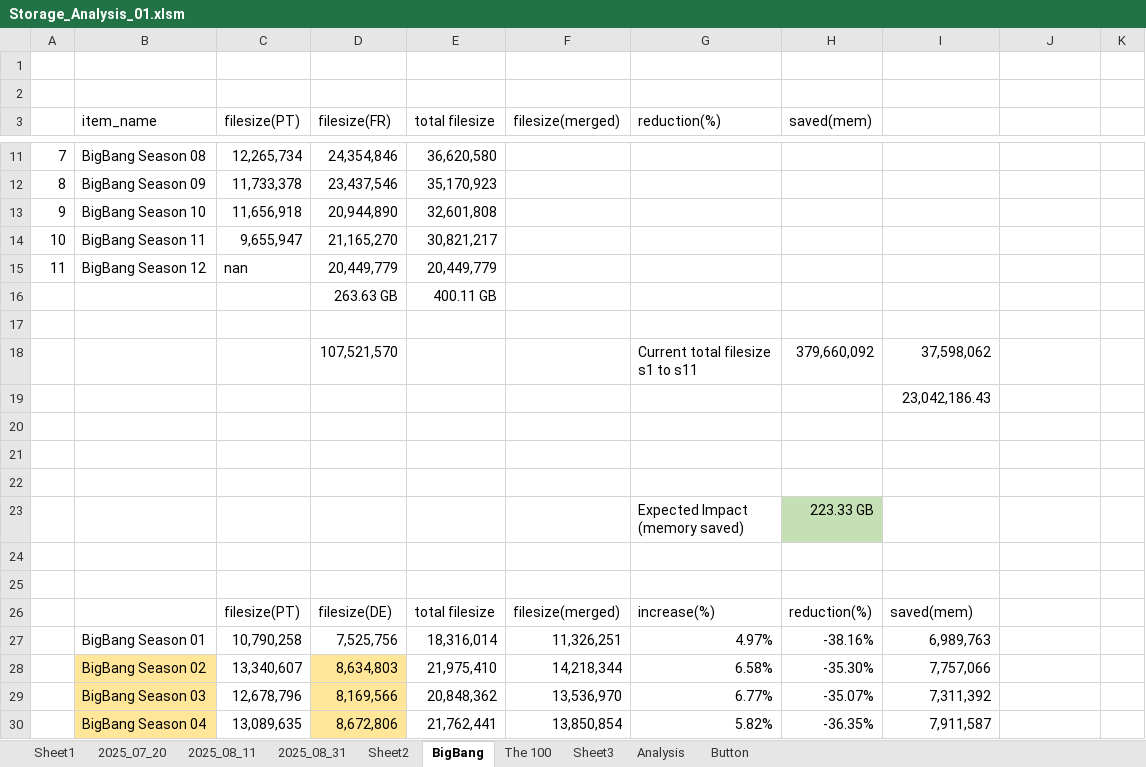
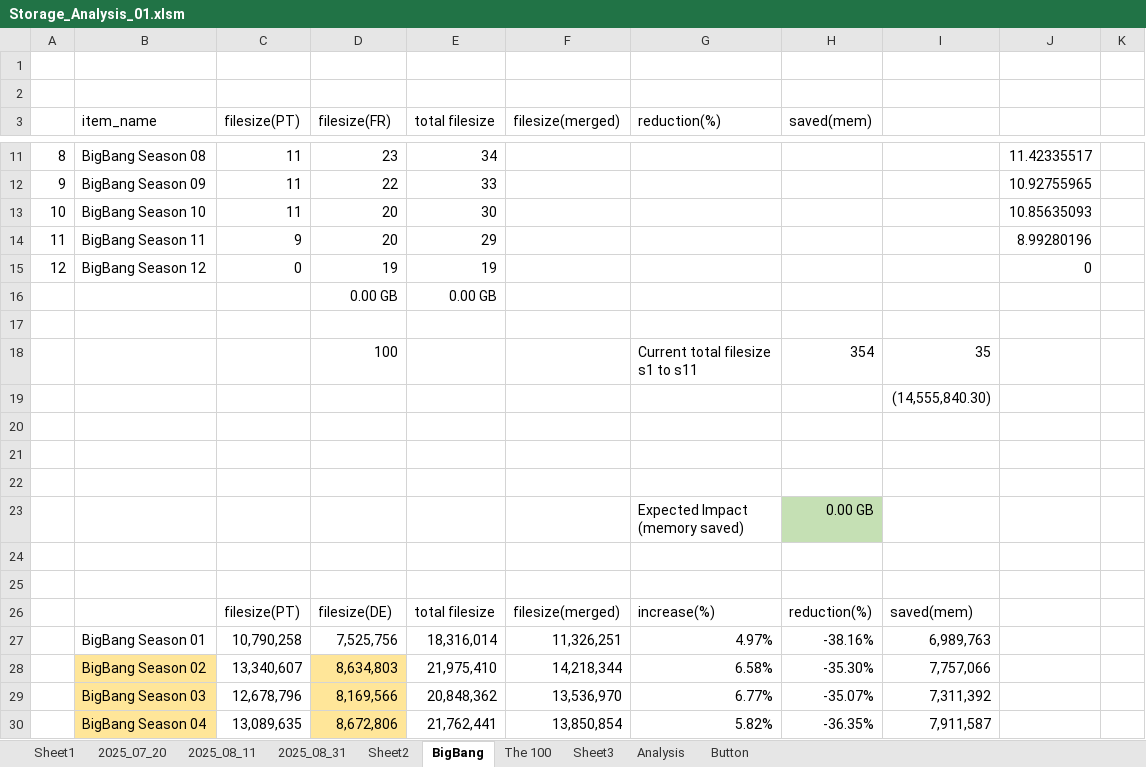
Before and after one commit to DearNorathee/NLP_2024, an Excel workbook: NLP 17_MergeLanguageVideo/Storage_Analysis_01.xlsm, sheet BigBang, drawn as a sheet; only a part is shown, gaps mark what is left out; values as stored, in another font and other column widths than the file's, no borders; the diff covers the shown part only; the diff names each change by its address in the sheet, - before the commit and + after, or states it on an @@ line.

```diff
--- a/NLP 17_MergeLanguageVideo/Storage_Analysis_01.xlsm (sheet BigBang)
+++ b/NLP 17_MergeLanguageVideo/Storage_Analysis_01.xlsm (sheet BigBang)
@@ column A renumbered between rows 4 and 15 @@
-C11 (filesize(PT)): 12,265,734
+C11 (filesize(PT)): 11
-D11 (filesize(FR)): 24,354,846
+D11 (filesize(FR)): 23
-E11 (total filesize): 36,620,580
+E11 (total filesize): 34
-J11: (empty)
+J11: 11.42335517
-C12 (filesize(PT)): 11,733,378
+C12 (filesize(PT)): 11
-D12 (filesize(FR)): 23,437,546
+D12 (filesize(FR)): 22
-E12 (total filesize): 35,170,923
+E12 (total filesize): 33
-J12: (empty)
+J12: 10.92755965
-C13 (filesize(PT)): 11,656,918
+C13 (filesize(PT)): 11
-D13 (filesize(FR)): 20,944,890
+D13 (filesize(FR)): 20
-E13 (total filesize): 32,601,808
+E13 (total filesize): 30
-J13: (empty)
+J13: 10.85635093
-C14 (filesize(PT)): 9,655,947
+C14 (filesize(PT)): 9
-D14 (filesize(FR)): 21,165,270
+D14 (filesize(FR)): 20
-E14 (total filesize): 30,821,217
+E14 (total filesize): 29
-J14: (empty)
+J14: 8.99280196
-C15 (filesize(PT)): nan
+C15 (filesize(PT)): 0
-D15 (filesize(FR)): 20,449,779
+D15 (filesize(FR)): 19
-E15 (total filesize): 20,449,779
+E15 (total filesize): 19
-J15: (empty)
+J15: 0
-D16 (filesize(FR)): 263.63 GB
+D16 (filesize(FR)): 0.00 GB
-E16 (total filesize): 400.11 GB
+E16 (total filesize): 0.00 GB
-D18 (filesize(FR)): 107,521,570
+D18 (filesize(FR)): 100
-H18 (saved(mem)): 379,660,092
+H18 (saved(mem)): 354
-I18: 37,598,062
+I18: 35
-I19: 23,042,186.43
+I19: (14,555,840.30)
-H23 (saved(mem)): 223.33 GB
+H23 (saved(mem)): 0.00 GB
```
Also changed, not shown: 100 added rows and 34 edited cells elsewhere in this sheet, 27 other files.
